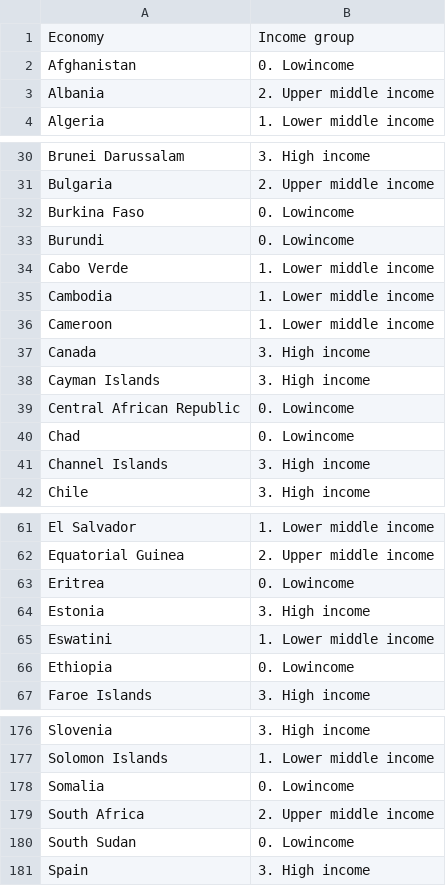
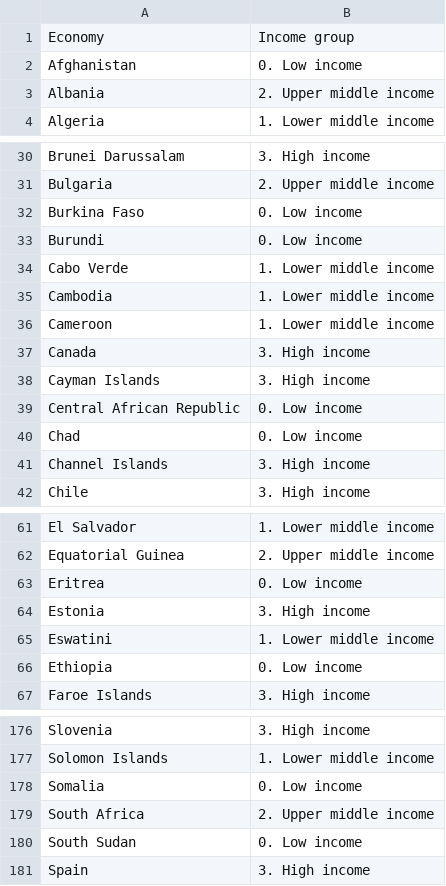
Before and after one commit to argythana/dsml_survey_20, a CSV file: data/wb_country_income_groups.csv, drawn as a sheet; only a part is shown, gaps mark what is left out; the diff covers the shown part only.

Commit message:
data: Fix typo in World Bank income groups

```diff
--- a/data/wb_country_income_groups.csv
+++ b/data/wb_country_income_groups.csv
@@ -1,3 +1,3 @@
 Economy,Income group
-Afghanistan,0. Lowincome
+Afghanistan,0. Low income
 Albania,2. Upper middle income
@@ -31,4 +31,4 @@ Brunei Darussalam,3. High income
 Bulgaria,2. Upper middle income
-Burkina Faso,0. Lowincome
-Burundi,0. Lowincome
+Burkina Faso,0. Low income
+Burundi,0. Low income
 Cabo Verde,1. Lower middle income
@@ -38,4 +38,4 @@ Canada,3. High income
 Cayman Islands,3. High income
-Central African Republic,0. Lowincome
-Chad,0. Lowincome
+Central African Republic,0. Low income
+Chad,0. Low income
 Channel Islands,3. High income
@@ -62,6 +62,6 @@ El Salvador,1. Lower middle income
 Equatorial Guinea,2. Upper middle income
-Eritrea,0. Lowincome
+Eritrea,0. Low income
 Estonia,3. High income
 Eswatini,1. Lower middle income
-Ethiopia,0. Lowincome
+Ethiopia,0. Low income
 Faroe Islands,3. High income
@@ -177,5 +177,5 @@ Slovenia,3. High income
 Solomon Islands,1. Lower middle income
-Somalia,0. Lowincome
+Somalia,0. Low income
 South Africa,2. Upper middle income
-South Sudan,0. Lowincome
+South Sudan,0. Low income
 Spain,3. High income
```
Also changed, not shown: 20 edited cells elsewhere in this file.
